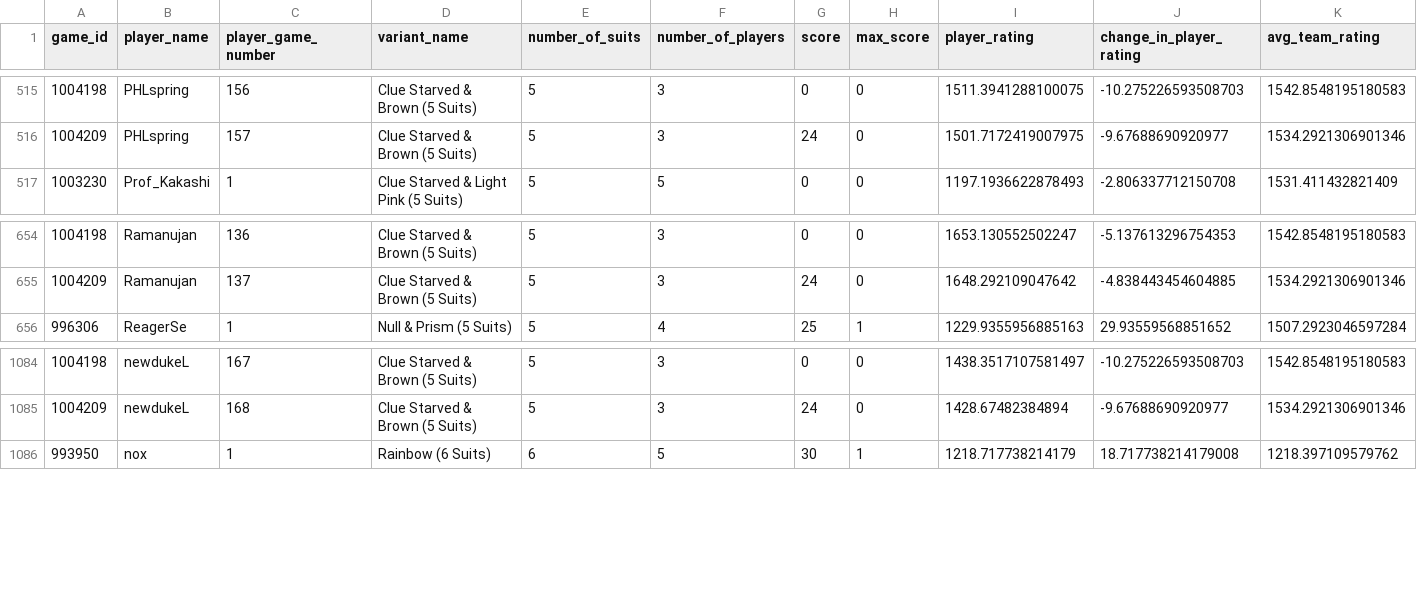
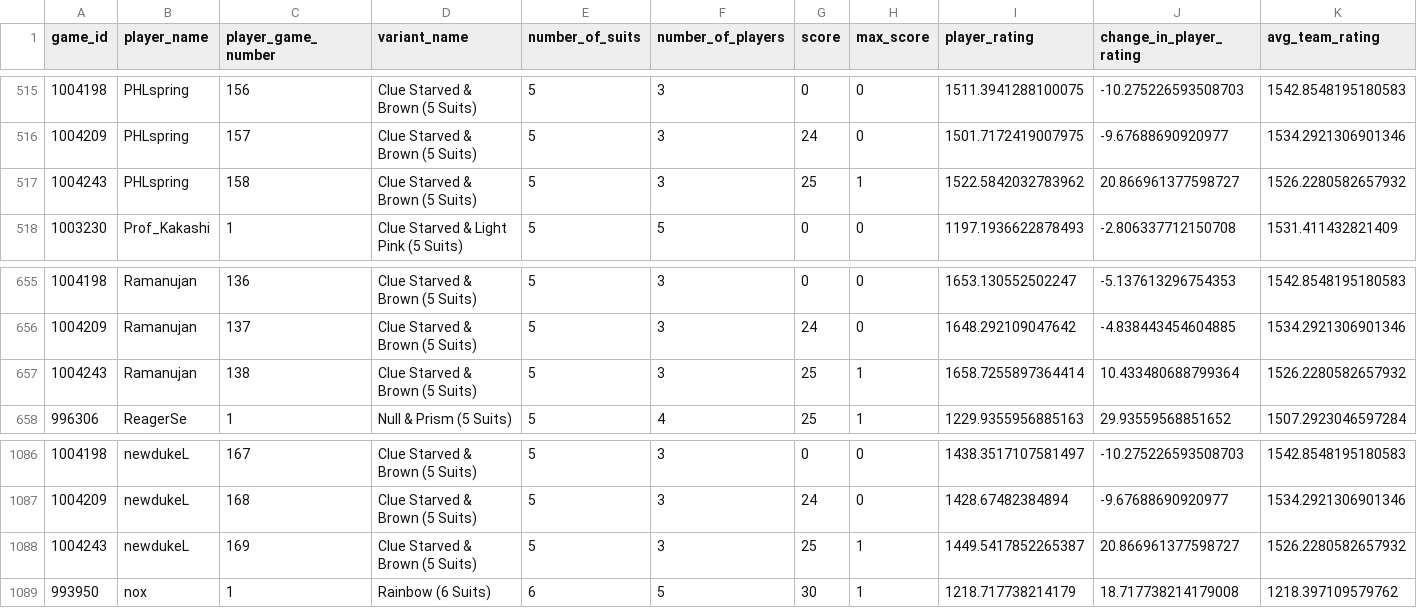
Before and after one commit to hanabi-league/hanabi-league.github.io, a CSV file: data/player_game_data.csv, drawn as a sheet; only a part is shown, gaps mark what is left out.

Commit message:
Update data

```diff
--- a/data/player_game_data.csv
+++ b/data/player_game_data.csv
@@ -516,2 +516,3 @@ game_id,player_name,player_game_number,variant_name,number_of_suits,number_of_pl
 1004209,PHLspring,157,Clue Starved & Brown (5 Suits),5,3,24,0,1501.7172419007975,-9.67688690920977,1534.2921306901346
+1004243,PHLspring,158,Clue Starved & Brown (5 Suits),5,3,25,1,1522.5842032783962,20.866961377598727,1526.2280582657932
 1003230,Prof_Kakashi,1,Clue Starved & Light Pink (5 Suits),5,5,0,0,1197.1936622878493,-2.806337712150708,1531.411432821409
@@ -655,2 +656,3 @@ game_id,player_name,player_game_number,variant_name,number_of_suits,number_of_pl
 1004209,Ramanujan,137,Clue Starved & Brown (5 Suits),5,3,24,0,1648.292109047642,-4.838443454604885,1534.2921306901346
+1004243,Ramanujan,138,Clue Starved & Brown (5 Suits),5,3,25,1,1658.7255897364414,10.433480688799364,1526.2280582657932
 996306,ReagerSe,1,Null & Prism (5 Suits),5,4,25,1,1229.9355956885163,29.93559568851652,1507.2923046597284
@@ -1085,2 +1087,3 @@ game_id,player_name,player_game_number,variant_name,number_of_suits,number_of_pl
 1004209,newdukeL,168,Clue Starved & Brown (5 Suits),5,3,24,0,1428.67482384894,-9.67688690920977,1534.2921306901346
+1004243,newdukeL,169,Clue Starved & Brown (5 Suits),5,3,25,1,1449.5417852265387,20.866961377598727,1526.2280582657932
 993950,nox,1,Rainbow (6 Suits),6,5,30,1,1218.717738214179,18.717738214179008,1218.397109579762
```
Also changed, not shown: data/player_data.csv, data/variant_data.csv, 2 other files.
